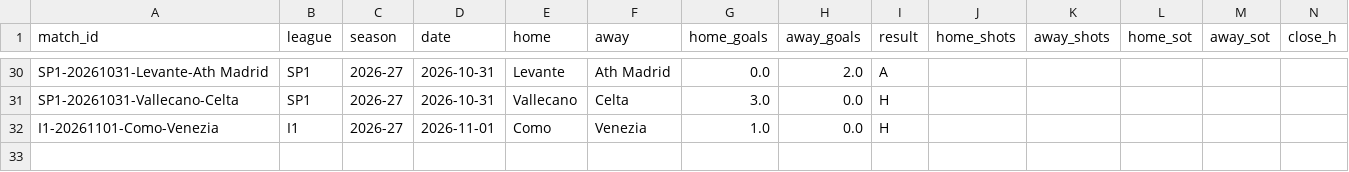
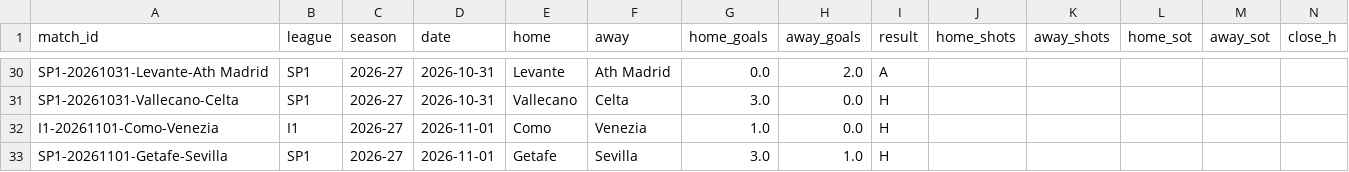
Before and after one commit to Fifiora/football-predictor, a CSV file: data/api_results.csv, drawn as a sheet; only a part is shown, gaps mark what is left out; rows hold the shown columns only; the diff names each change by its address in the sheet, - before the commit and + after, or states it on an @@ line.

```diff
--- a/data/api_results.csv
+++ b/data/api_results.csv
+row 33: SP1-20261101-Getafe-Sevilla | SP1 | 2026-27 | 2026-11-01 | Getafe | Sevilla | 3.0 | 1.0 | H
```
Also changed, not shown: data/prediction_log.csv.
